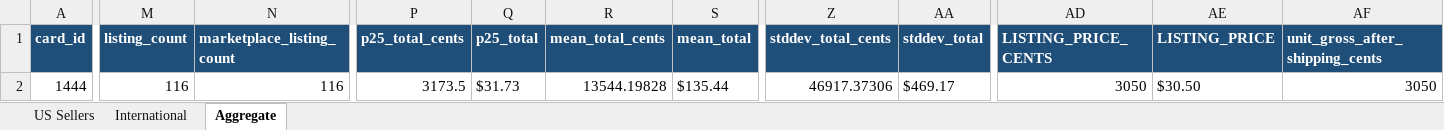
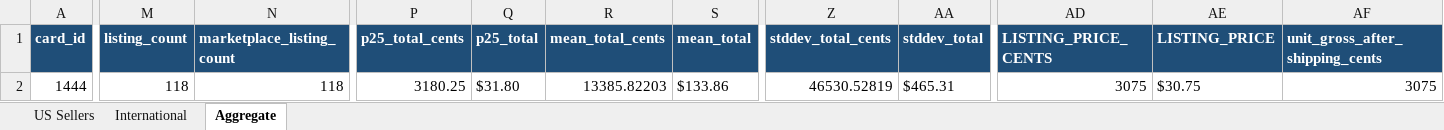
Before and after one commit to Leedle-dev/card-tracking-tool, an Excel workbook: reports/inventory/cs5ac_radiant_eevee_listing_price_by_seller_location.xlsx, sheet Aggregate, drawn as a sheet; only a part is shown, gaps mark what is left out; values as stored, in another font and other column widths than the file's, no borders; the diff covers the shown part only; the diff names each change by its address in the sheet, - before the commit and + after, or states it on an @@ line.

```diff
--- a/reports/inventory/cs5ac_radiant_eevee_listing_price_by_seller_location.xlsx (sheet Aggregate)
+++ b/reports/inventory/cs5ac_radiant_eevee_listing_price_by_seller_location.xlsx (sheet Aggregate)
-M2 (listing_count): 116
+M2 (listing_count): 118
-N2 (marketplace_listing_count): 116
+N2 (marketplace_listing_count): 118
-P2 (p25_total_cents): 3173.5
+P2 (p25_total_cents): 3180.25
-Q2 (p25_total): $31.73
+Q2 (p25_total): $31.80
-R2 (mean_total_cents): 13544.19828
+R2 (mean_total_cents): 13385.82203
-S2 (mean_total): $135.44
+S2 (mean_total): $133.86
-Z2 (stddev_total_cents): 46917.37306
+Z2 (stddev_total_cents): 46530.52819
-AA2 (stddev_total): $469.17
+AA2 (stddev_total): $465.31
-AD2 (LISTING_PRICE_CENTS): 3050
+AD2 (LISTING_PRICE_CENTS): 3075
-AE2 (LISTING_PRICE): $30.50
+AE2 (LISTING_PRICE): $30.75
-AF2 (unit_gross_after_shipping_cents): 3050
+AF2 (unit_gross_after_shipping_cents): 3075
```
Also changed, not shown: 11 edited cells elsewhere in this sheet, sheet US Sellers, 2 other files.
